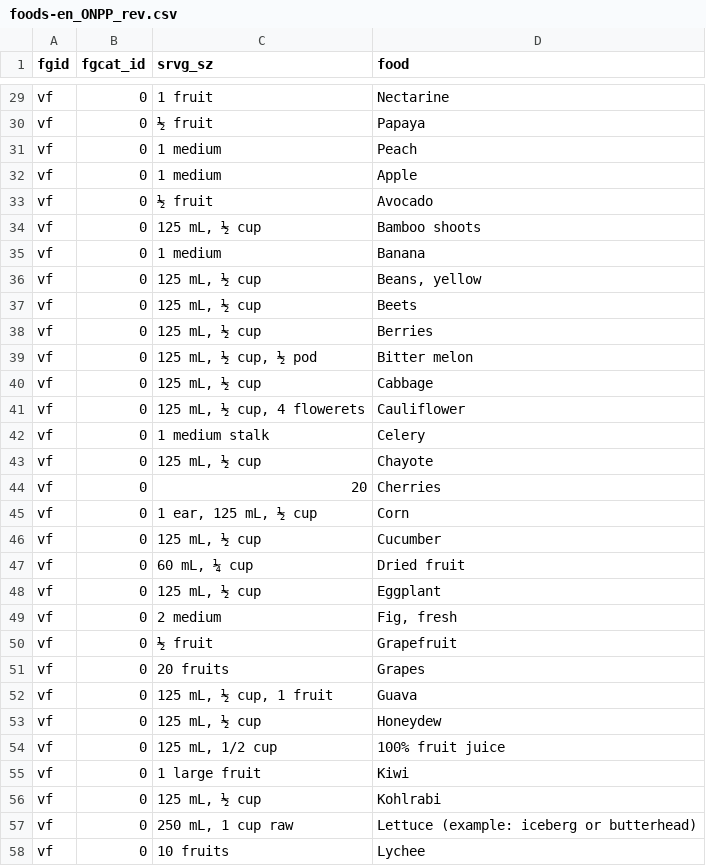
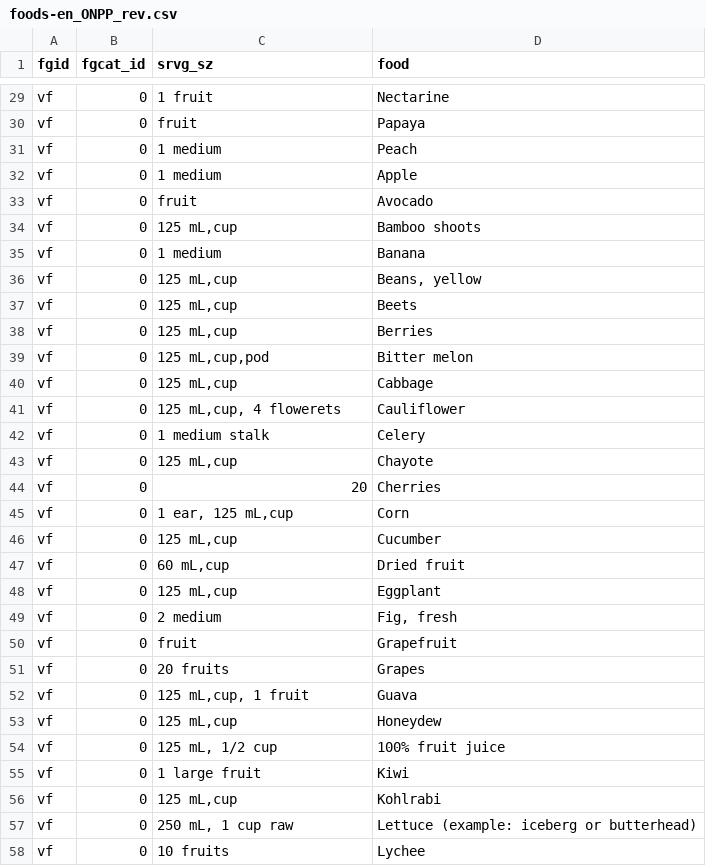
Before and after one commit to utsavk1993/signal, a CSV file: src/data/foods-en_ONPP_rev.csv, drawn as a sheet; only a part is shown, gaps mark what is left out; the diff covers the shown part only; the diff names each change by its address in the sheet, - before the commit and + after, or states it on an @@ line.

```diff
--- a/src/data/foods-en_ONPP_rev.csv
+++ b/src/data/foods-en_ONPP_rev.csv
-C30 (srvg_sz): ½ fruit
+C30 (srvg_sz): fruit
-C33 (srvg_sz): ½ fruit
+C33 (srvg_sz): fruit
-C34 (srvg_sz): 125 mL, ½ cup
+C34 (srvg_sz): 125 mL,cup
-C36:C38 (srvg_sz): 125 mL, ½ cup
+C36:C38 (srvg_sz): 125 mL,cup
-C39 (srvg_sz): 125 mL, ½ cup, ½ pod
+C39 (srvg_sz): 125 mL,cup,pod
-C40 (srvg_sz): 125 mL, ½ cup
+C40 (srvg_sz): 125 mL,cup
-C41 (srvg_sz): 125 mL, ½ cup, 4 flowerets
+C41 (srvg_sz): 125 mL,cup, 4 flowerets
-C43 (srvg_sz): 125 mL, ½ cup
+C43 (srvg_sz): 125 mL,cup
-C45 (srvg_sz): 1 ear, 125 mL, ½ cup
+C45 (srvg_sz): 1 ear, 125 mL,cup
-C46 (srvg_sz): 125 mL, ½ cup
+C46 (srvg_sz): 125 mL,cup
-C47 (srvg_sz): 60 mL, ¼ cup
+C47 (srvg_sz): 60 mL,cup
-C48 (srvg_sz): 125 mL, ½ cup
+C48 (srvg_sz): 125 mL,cup
-C50 (srvg_sz): ½ fruit
+C50 (srvg_sz): fruit
-C52 (srvg_sz): 125 mL, ½ cup, 1 fruit
+C52 (srvg_sz): 125 mL,cup, 1 fruit
-C53 (srvg_sz): 125 mL, ½ cup
+C53 (srvg_sz): 125 mL,cup
-C56 (srvg_sz): 125 mL, ½ cup
+C56 (srvg_sz): 125 mL,cup
```
Also changed, not shown: 87 edited cells elsewhere in this file, src/data/fg_directional_satements-en_ONPP.csv, src/data/foodgroups-en_ONPP.csv, 1 other file.
